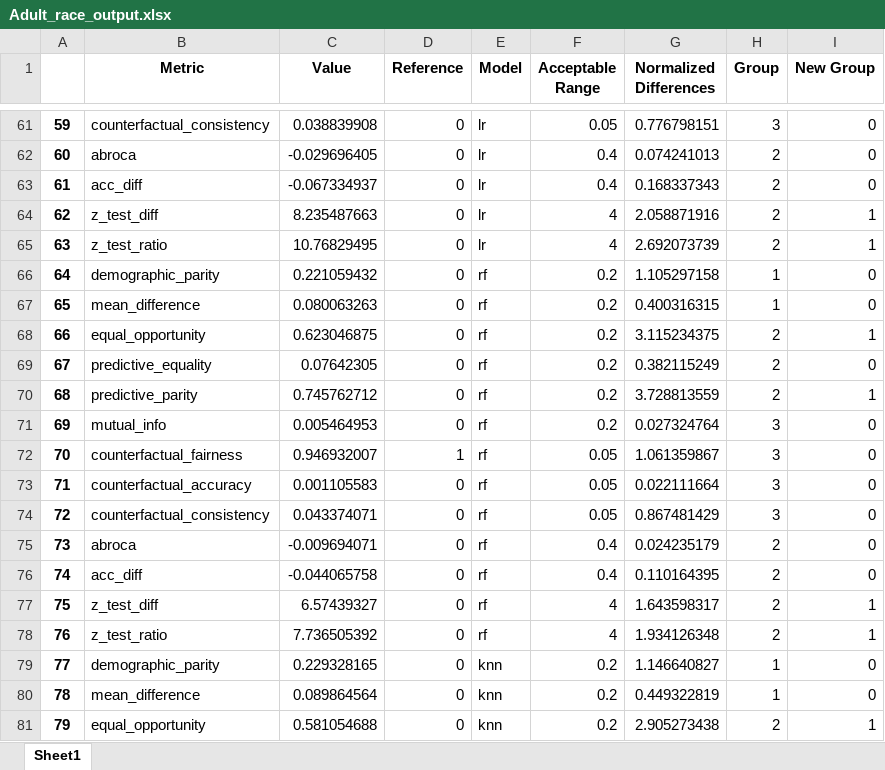
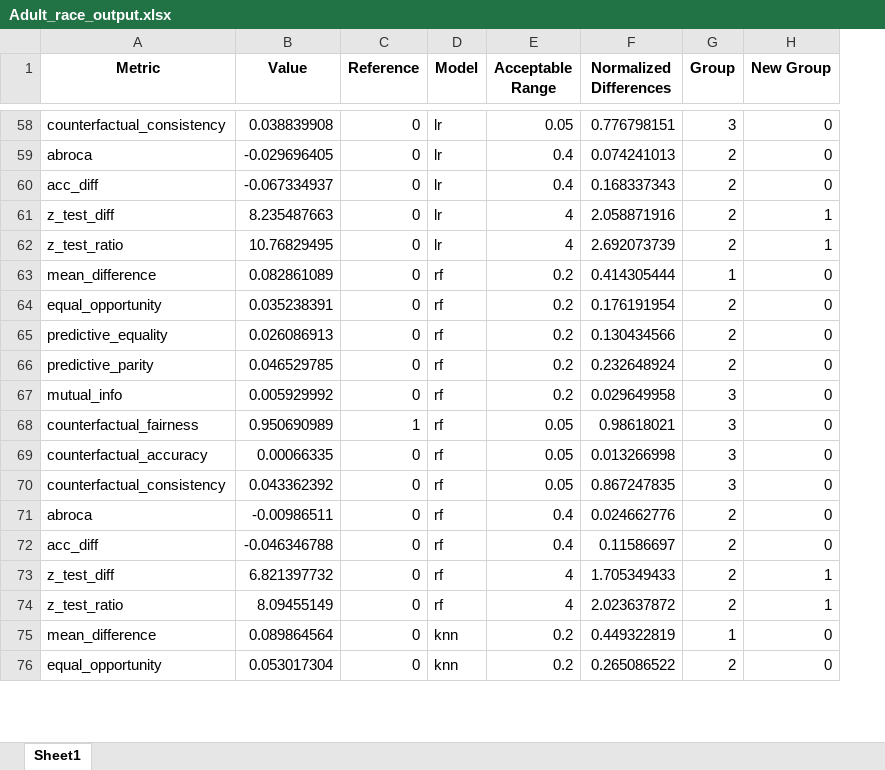
Before and after one commit to hosavagyan/Fairness-Metrics-Classification-and-Clustering, an Excel workbook: Store_Results/Adult_race_output.xlsx, sheet Sheet1, drawn as a sheet; only a part is shown, gaps mark what is left out; values as stored, in another font and other column widths than the file's, no borders; removed rows and columns are numbered as before the commit, all else as after; the diff covers the shown part only; the diff names each change by its address in the sheet, - before the commit and + after, or states it on an @@ line.

```diff
--- a/Store_Results/Adult_race_output.xlsx (sheet Sheet1)
+++ b/Store_Results/Adult_race_output.xlsx (sheet Sheet1)
-column A, rows 61-65: 59 | 60 | 61 | 62 | 63; rows 67-78: 65 | 66 | 67 | 68 | 69 | 70 | 71 | 72 | 73 | 74 | 75 | 76; rows 80-81: 78 | 79
-row 66: 64 | demographic_parity | 0.221059432 | 0 | rf | 0.2 | 1.105297158 | 1 | 0
-B63 (Value): 0.080063263
+B63 (Value): 0.082861089
-F63 (Normalized Differences): 0.400316315
+F63 (Normalized Differences): 0.414305444
-B64 (Value): 0.623046875
+B64 (Value): 0.035238391
-F64 (Normalized Differences): 3.115234375
+F64 (Normalized Differences): 0.176191954
-H64 (New Group): 1
+H64 (New Group): 0
-B65 (Value): 0.07642305
+B65 (Value): 0.026086913
-F65 (Normalized Differences): 0.382115249
+F65 (Normalized Differences): 0.130434566
-B66 (Value): 0.745762712
+B66 (Value): 0.046529785
-F66 (Normalized Differences): 3.728813559
+F66 (Normalized Differences): 0.232648924
-H66 (New Group): 1
+H66 (New Group): 0
-B67 (Value): 0.005464953
+B67 (Value): 0.005929992
-F67 (Normalized Differences): 0.027324764
+F67 (Normalized Differences): 0.029649958
-B68 (Value): 0.946932007
+B68 (Value): 0.950690989
-F68 (Normalized Differences): 1.061359867
+F68 (Normalized Differences): 0.98618021
-B69 (Value): 0.001105583
+B69 (Value): 0.00066335
-F69 (Normalized Differences): 0.022111664
+F69 (Normalized Differences): 0.013266998
-B70 (Value): 0.043374071
+B70 (Value): 0.043362392
-F70 (Normalized Differences): 0.867481429
+F70 (Normalized Differences): 0.867247835
-B71 (Value): -0.009694071
+B71 (Value): -0.00986511
-F71 (Normalized Differences): 0.024235179
+F71 (Normalized Differences): 0.024662776
-B72 (Value): -0.044065758
+B72 (Value): -0.046346788
-F72 (Normalized Differences): 0.110164395
+F72 (Normalized Differences): 0.11586697
-B73 (Value): 6.57439327
+B73 (Value): 6.821397732
-F73 (Normalized Differences): 1.643598317
+F73 (Normalized Differences): 1.705349433
-B74 (Value): 7.736505392
+B74 (Value): 8.09455149
-F74 (Normalized Differences): 1.934126348
+F74 (Normalized Differences): 2.023637872
-row 79: 77 | demographic_parity | 0.229328165 | 0 | knn | 0.2 | 1.146640827 | 1 | 0
-B76 (Value): 0.581054688
+B76 (Value): 0.053017304
-F76 (Normalized Differences): 2.905273438
+F76 (Normalized Differences): 0.265086522
-H76 (New Group): 1
+H76 (New Group): 0
```
Also changed, not shown: 3 removed rows and 43 edited cells elsewhere in this sheet, Store_Results/Adult_sex_output.xlsx, Store_Results/Bank_age_output.xlsx, 8 other files.
